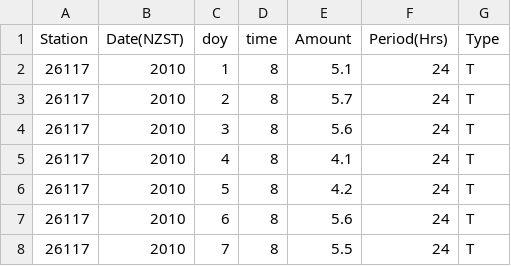
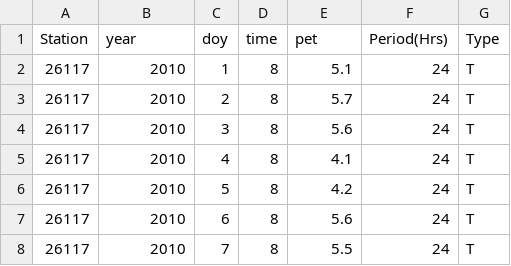
Before and after one commit to Komanawa-Solutions-Ltd/komanawa-basgra-nz-py, a CSV file: check_basgra_python/test_data/hamilton_ruakura_ews2010-2013_pet.csv, drawn as a sheet; only a part is shown.

Commit message:
finish peyman test

```diff
--- a/check_basgra_python/test_data/hamilton_ruakura_ews2010-2013_pet.csv
+++ b/check_basgra_python/test_data/hamilton_ruakura_ews2010-2013_pet.csv
@@ -1,2 +1,2 @@
-Station,Date(NZST),doy,time,Amount,Period(Hrs),Type
+Station,year,doy,time,pet,Period(Hrs),Type
 26117,2010,1,8,5.1,24,T
```
Also changed, not shown: 2 other files.
